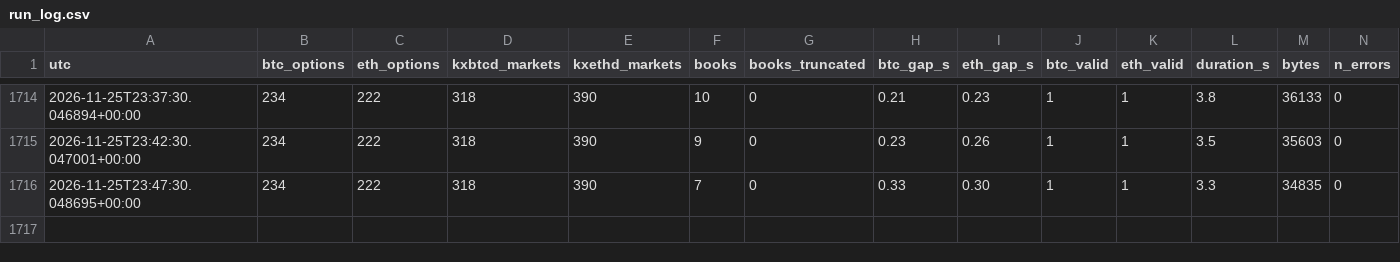
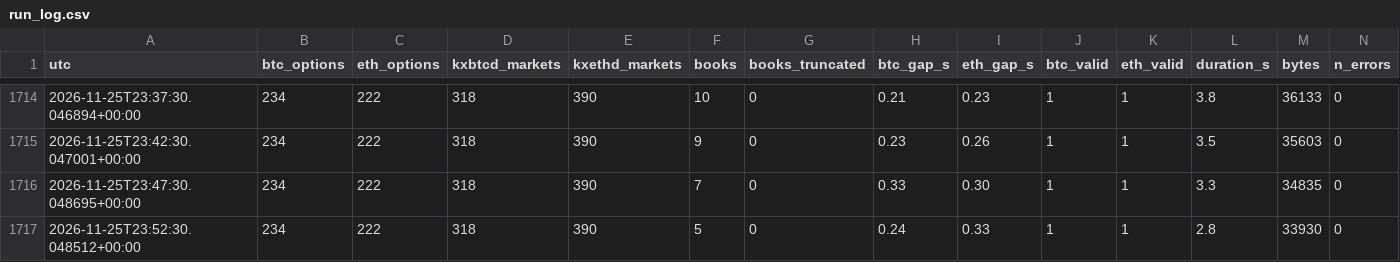
Before and after one commit to WheelOfBalls/BOB-Cloud-Recorder, a CSV file: data/run_log.csv, drawn as a sheet; only a part is shown, gaps mark what is left out; rows hold the shown columns only; the diff names each change by its address in the sheet, - before the commit and + after, or states it on an @@ line.

```diff
--- a/data/run_log.csv
+++ b/data/run_log.csv
+row 1717: 2026-11-25T23:52:30.048512+00:00 | 234 | 222 | 318 | 390 | 5 | 0 | 0.24 | 0.33 | 1 | 1 | 2.8 | 33930 | 0
```
Also changed, not shown: data/cloud_loop.csv, data/index_1m/2026-11-25.csv, 1 other file.
